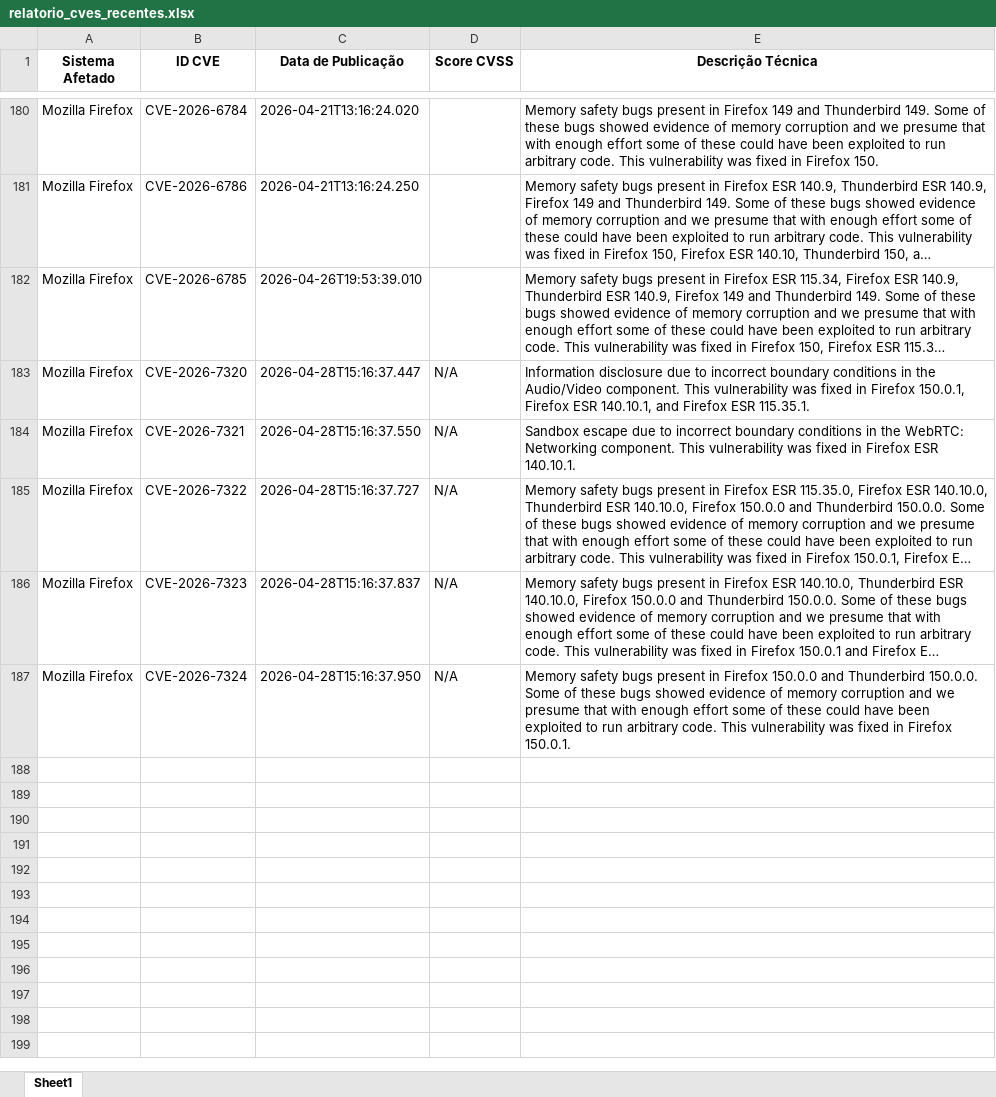
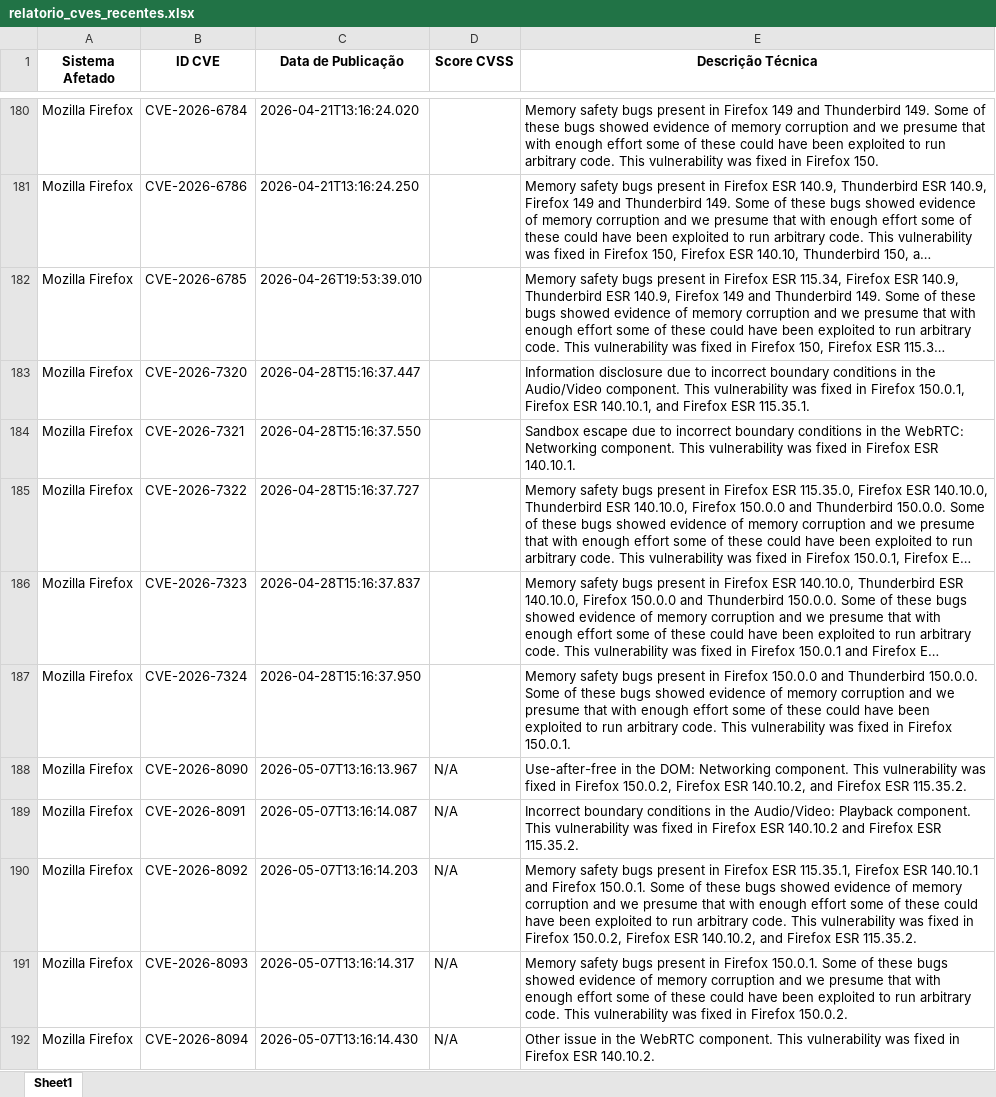
Before and after one commit to KauaDeja/CONSULTA_CVE_NIST, an Excel workbook: relatorio_cves_recentes.xlsx, sheet Sheet1, drawn as a sheet; only a part is shown, gaps mark what is left out; long unchanged cells end in …; values as stored, in another font and other column widths than the file's, no borders; the diff names each change by its address in the sheet, - before the commit and + after, or states it on an @@ line.

```diff
--- a/relatorio_cves_recentes.xlsx (sheet Sheet1)
+++ b/relatorio_cves_recentes.xlsx (sheet Sheet1)
-D183:D187 (Score CVSS): N/A
+D183:D187 (Score CVSS): (empty)
+row 188: Mozilla Firefox | CVE-2026-8090 | 2026-05-07T13:16:13.967 | N/A | Use-after-free in the DOM: Networking component. This vulnerability was fixed in Firefox 150.0.2, Firefox ESR 140.10.2, and Firefox ESR 115.35.2.
+row 189: Mozilla Firefox | CVE-2026-8091 | 2026-05-07T13:16:14.087 | N/A | Incorrect boundary conditions in the Audio/Video: Playback component. This vulnerability was fixed in Firefox ESR 140.10.2 and Firefox ESR 115.35.2.
+row 190: Mozilla Firefox | CVE-2026-8092 | 2026-05-07T13:16:14.203 | N/A | Memory safety bugs present in Firefox ESR 115.35.1, Firefox ESR 140.10.1 and Firefox 150.0.1. Some of these bugs showed evidence of memory corruption and we presume that with enough effort some of these could have been exploited to run arbitrary code. This vulnerability was fixed in Firefox 150.0.2, Firefox ESR 140.10.2, and Firefox ESR 115.35.2.
+row 191: Mozilla Firefox | CVE-2026-8093 | 2026-05-07T13:16:14.317 | N/A | Memory safety bugs present in Firefox 150.0.1. Some of these bugs showed evidence of memory corruption and we presume that with enough effort some of these could have been exploited to run arbitrary code. This vulnerability was fixed in Firefox 150.0.2.
+row 192: Mozilla Firefox | CVE-2026-8094 | 2026-05-07T13:16:14.430 | N/A | Other issue in the WebRTC component. This vulnerability was fixed in Firefox ESR 140.10.2.
```
Also changed, not shown: 1 other file.
